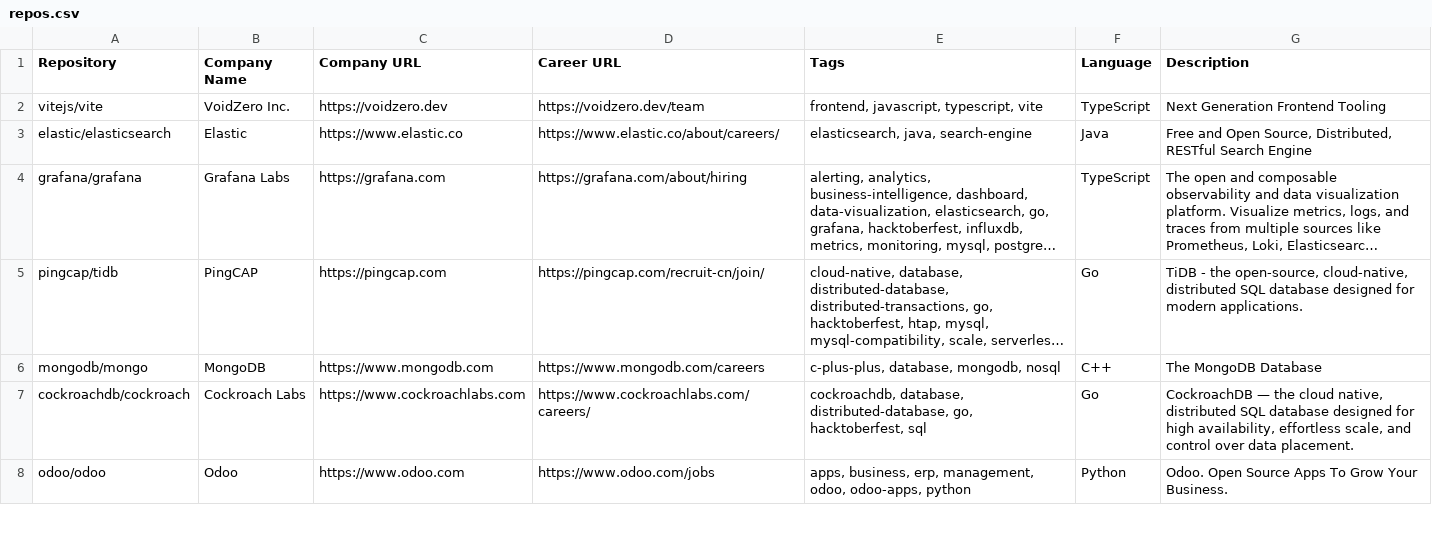
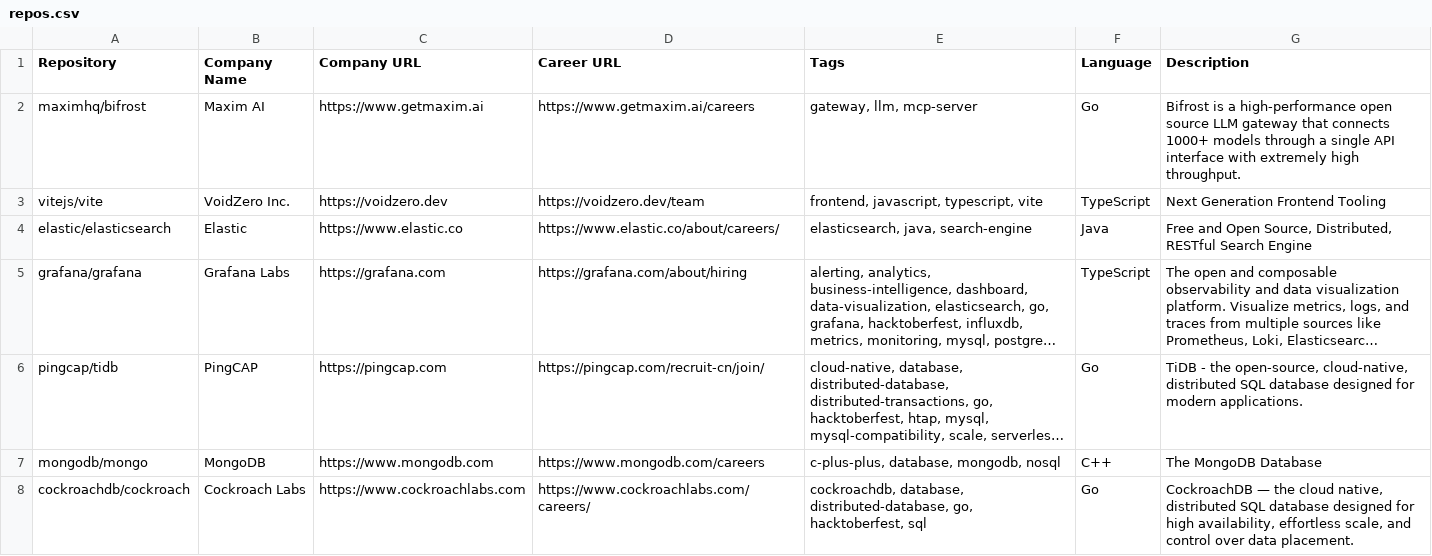
Before and after one commit to timqian/open-source-jobs, a CSV file: repos.csv, drawn as a sheet; only a part is shown; the shorter side is filled out with more unchanged rows; long unchanged cells end in …; the diff names each change by its address in the sheet, - before the commit and + after, or states it on an @@ line.

Commit message:
Add maximhq/bifrost

```diff
--- a/repos.csv
+++ b/repos.csv
+row 2: maximhq/bifrost | Maxim AI | https://www.getmaxim.ai | https://www.getmaxim.ai/careers | gateway, llm, mcp-server | Go | Bifrost is a high-performance open source LLM gateway that connects 1000+ models through a single API interface with extremely high throughput.
```
